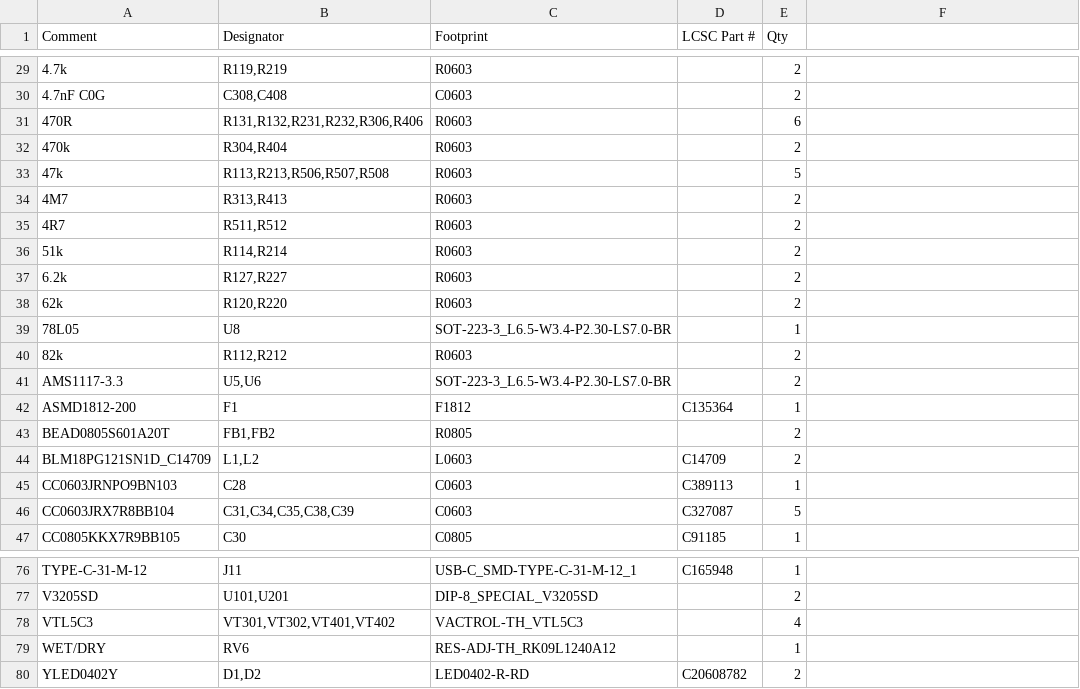
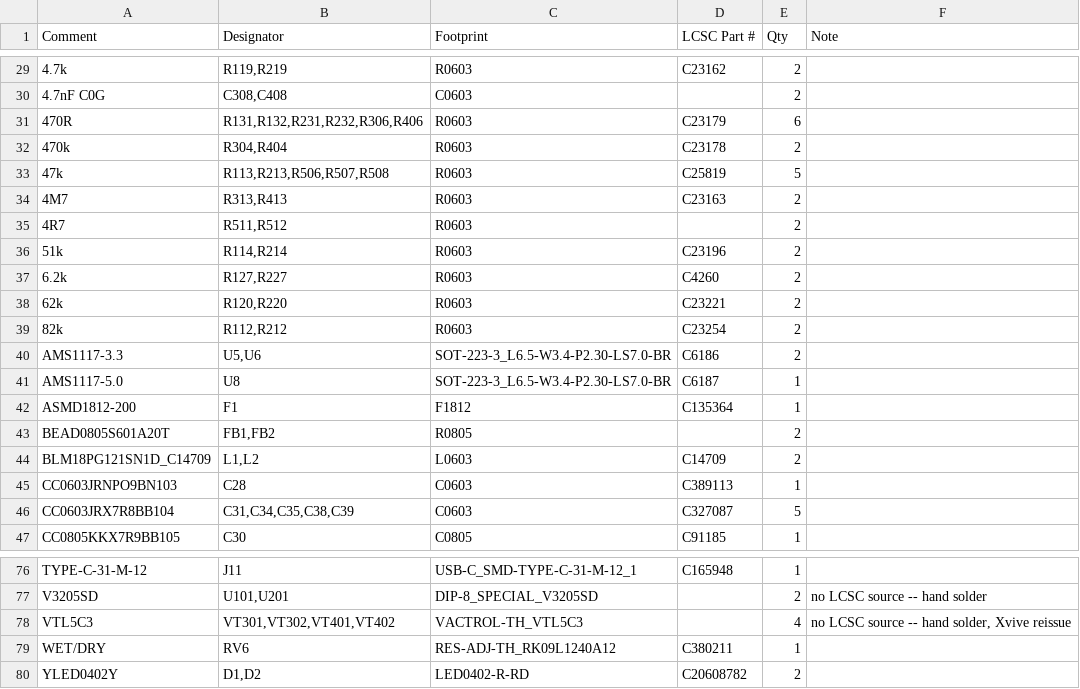
Before and after one commit to Dylan-Hackett/vuulgaris-v1, a CSV file: hardware/kicad/fab/vuulgaris-BOM.csv, drawn as a sheet; only a part is shown, gaps mark what is left out; the diff covers the shown part only.

Commit message:
hardware: BOM built out -- 69 of 79 lines sourced, Basic parts where they exist
mkbom.py resolves LCSC numbers from four sources in order of confidence: a
curated table of decisions verified against LCSC or JLCPCB product pages, codes
embedded in a footprint or value name, the designator tables in docs/, and
JLCPCB's Basic parts list matched on value, package and dielectric.

Basic matters because JLC charges a per-part loading fee for every distinct
Extended part. 26 lines land on Basic parts, covering roughly 180 of the 293
components -- every common resistor value, 100nF, 1uF 50V, 10uF, the 0402s.

Two things fell out of the sourcing rather than the design.

R513/R515 were 1k3, which is not a Basic part. 1k2 is, with 101,727 in stock,
and it is also closer to the target: the line output goes from +3.89dBu to
+4.21dBu against a +4dBu aim. Changed, 939/939 connections still verified.

U8's value was 78L05 while its footprint was SOT-223 -- the part was changed to
AMS1117-5.0 on 2026-09-07 and the label never followed. Ordered as written that
buys a part that does not fit the pads. Caught only because the BOM makes every
value legible in one place.

Ten lines remain. Four are the known hand-solder set with no LCSC source at all:
V3205SD, VTL5C3, the DW3 switches and the Daisy module. Six want a real lookup:
4R7 0603, 3.3uF 0805, the ferrite bead, and three C0G values (2nF, 4.7nF, 15nF)
that are not in the Basic list and should stay C0G, since they set filter
corners in the LPG and BBD paths where an X7R would drift with temperature and
signal level.

```diff
--- a/hardware/kicad/fab/vuulgaris-BOM.csv
+++ b/hardware/kicad/fab/vuulgaris-BOM.csv
@@ -1 +1 @@
-Comment,Designator,Footprint,LCSC Part #,Qty
+Comment,Designator,Footprint,LCSC Part #,Qty,Note
@@ -29 +29 @@ Comment,Designator,Footprint,LCSC Part #,Qty
-4.7k,"R119,R219",R0603,,2
+4.7k,"R119,R219",R0603,C23162,2,
@@ -31,4 +31,4 @@ Comment,Designator,Footprint,LCSC Part #,Qty
-470R,"R131,R132,R231,R232,R306,R406",R0603,,6
-470k,"R304,R404",R0603,,2
-47k,"R113,R213,R506,R507,R508",R0603,,5
-4M7,"R313,R413",R0603,,2
+470R,"R131,R132,R231,R232,R306,R406",R0603,C23179,6,
+470k,"R304,R404",R0603,C23178,2,
+47k,"R113,R213,R506,R507,R508",R0603,C25819,5,
+4M7,"R313,R413",R0603,C23163,2,
@@ -36,6 +36,6 @@ Comment,Designator,Footprint,LCSC Part #,Qty
-51k,"R114,R214",R0603,,2
-6.2k,"R127,R227",R0603,,2
-62k,"R120,R220",R0603,,2
-78L05,U8,SOT-223-3_L6.5-W3.4-P2.30-LS7.0-BR,,1
-82k,"R112,R212",R0603,,2
-AMS1117-3.3,"U5,U6",SOT-223-3_L6.5-W3.4-P2.30-LS7.0-BR,,2
+51k,"R114,R214",R0603,C23196,2,
+6.2k,"R127,R227",R0603,C4260,2,
+62k,"R120,R220",R0603,C23221,2,
+82k,"R112,R212",R0603,C23254,2,
+AMS1117-3.3,"U5,U6",SOT-223-3_L6.5-W3.4-P2.30-LS7.0-BR,C6186,2,
+AMS1117-5.0,U8,SOT-223-3_L6.5-W3.4-P2.30-LS7.0-BR,C6187,1,
@@ -77,3 +77,3 @@ TYPE-C-31-M-12,J11,USB-C_SMD-TYPE-C-31-M-12_1,C165948,1
-V3205SD,"U101,U201",DIP-8_SPECIAL_V3205SD,,2
-VTL5C3,"VT301,VT302,VT401,VT402",VACTROL-TH_VTL5C3,,4
-WET/DRY,RV6,RES-ADJ-TH_RK09L1240A12,,1
+V3205SD,"U101,U201",DIP-8_SPECIAL_V3205SD,,2,no LCSC source -- hand solder
+VTL5C3,"VT301,VT302,VT401,VT402",VACTROL-TH_VTL5C3,,4,"no LCSC source -- hand solder, Xvive reissue"
+WET/DRY,RV6,RES-ADJ-TH_RK09L1240A12,C380211,1,
```
Also changed, not shown: 36 edited cells elsewhere in this file, 4 other files.
